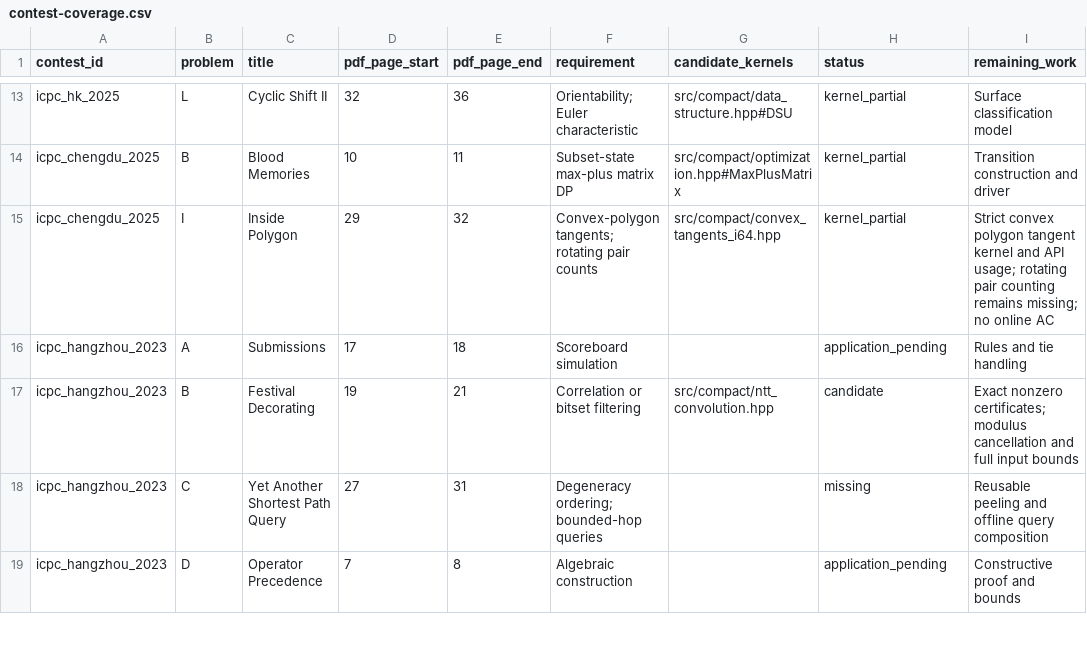
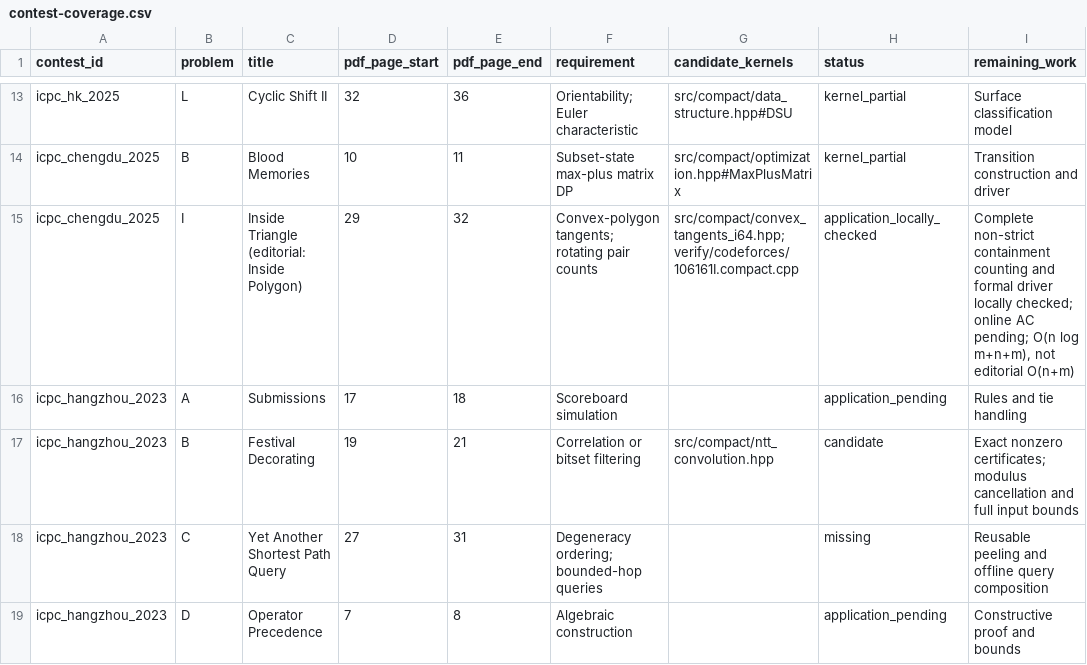
Before and after one commit to gsh20040816/CPCtemplate, a CSV file: docs/contest-coverage.csv, drawn as a sheet; only a part is shown, gaps mark what is left out.

Commit message:
Complete convex polygon triangle containment counting

```diff
--- a/docs/contest-coverage.csv
+++ b/docs/contest-coverage.csv
@@ -14,3 +14,3 @@ icpc_hk_2025,L,Cyclic Shift II,32,36,Orientability; Euler characteristic,src/com
 icpc_chengdu_2025,B,Blood Memories,10,11,Subset-state max-plus matrix DP,src/compact/optimization.hpp#MaxPlusMatrix,kernel_partial,Transition construction and driver
-icpc_chengdu_2025,I,Inside Polygon,29,32,Convex-polygon tangents; rotating pair counts,src/compact/convex_tangents_i64.hpp,kernel_partial,Strict convex polygon tangent kernel and API usage; rotating pair counting remains missing; no online AC
+icpc_chengdu_2025,I,Inside Triangle (editorial: Inside Polygon),29,32,Convex-polygon tangents; rotating pair counts,src/compact/convex_tangents_i64.hpp;verify/codeforces/106161I.compact.cpp,application_locally_checked,"Complete non-strict containment counting and formal driver locally checked; online AC pending; O(n log m+n+m), not editorial O(n+m)"
 icpc_hangzhou_2023,A,Submissions,17,18,Scoreboard simulation,,application_pending,Rules and tie handling
```
Also changed, not shown: 29 other files.
